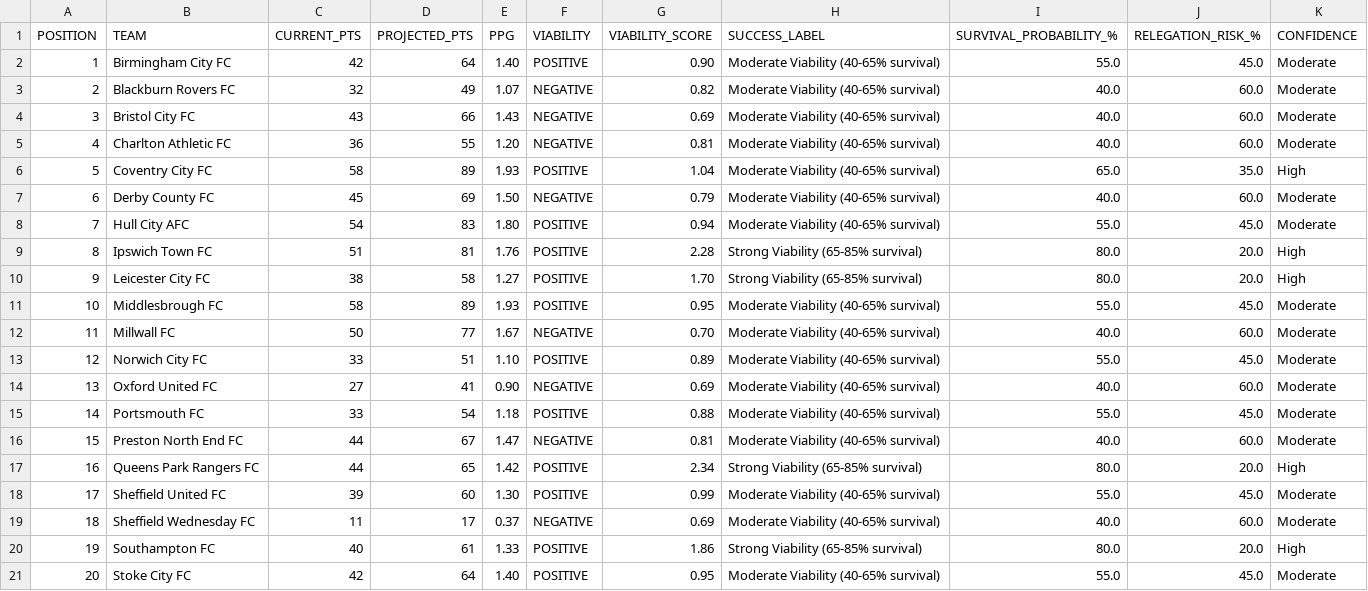
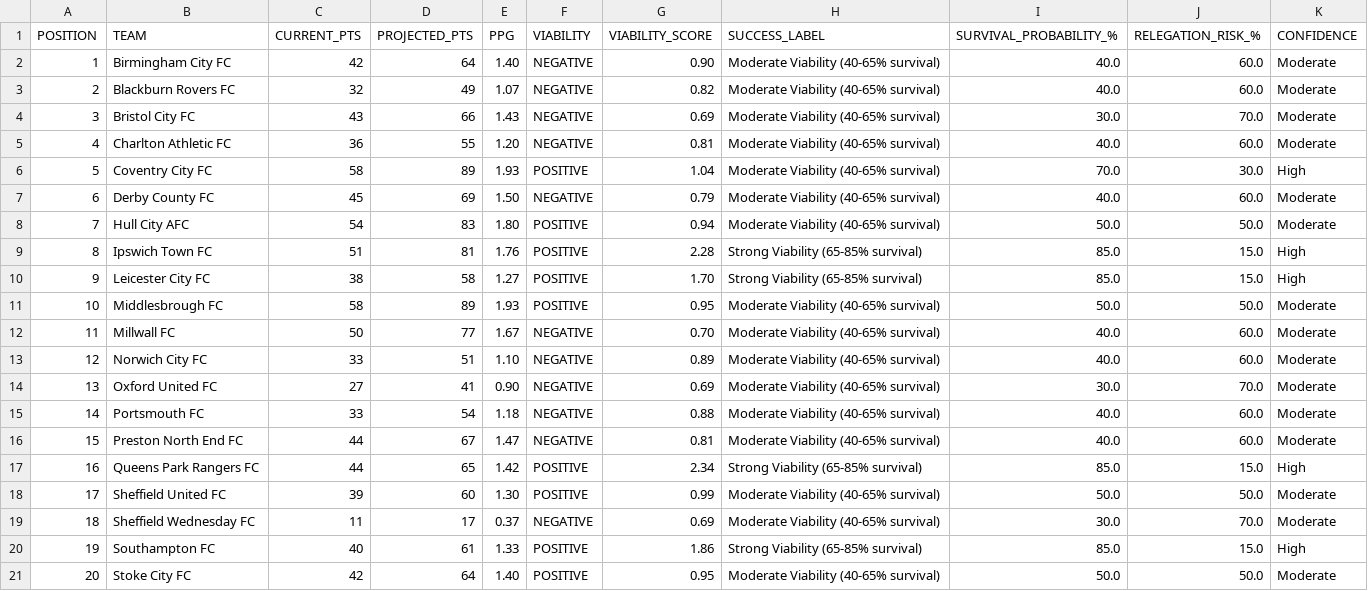
Before and after one commit to f0niks/championship-data, a CSV file: viability_index.csv, drawn as a sheet; only a part is shown; the diff covers the shown part only.

Commit message:
Adjust survival thresholds: 0.85→0.90, more realistic probability ranges
- Changed threshold from 0.85 to 0.90 (closer to median)
- Result: 10 POSITIVE (41.7%), 14 NEGATIVE (58.3%)
- Closer to historical 50/50 split
- Lowered survival probabilities for weak teams (30-40% instead of 40-55%)
- Still needs work: Sheffield Wed (0.37 PPG, -40 GD) shows 30% survival

```diff
--- a/viability_index.csv
+++ b/viability_index.csv
@@ -1,21 +1,21 @@
 POSITION,TEAM,CURRENT_PTS,PROJECTED_PTS,PPG,VIABILITY,VIABILITY_SCORE,SUCCESS_LABEL,SURVIVAL_PROBABILITY_%,RELEGATION_RISK_%,CONFIDENCE
-1,Birmingham City FC,42,64,1.40,POSITIVE,0.90,Moderate Viability (40-65% survival),55.0,45.0,Moderate
+1,Birmingham City FC,42,64,1.40,NEGATIVE,0.90,Moderate Viability (40-65% survival),40.0,60.0,Moderate
 2,Blackburn Rovers FC,32,49,1.07,NEGATIVE,0.82,Moderate Viability (40-65% survival),40.0,60.0,Moderate
-3,Bristol City FC,43,66,1.43,NEGATIVE,0.69,Moderate Viability (40-65% survival),40.0,60.0,Moderate
+3,Bristol City FC,43,66,1.43,NEGATIVE,0.69,Moderate Viability (40-65% survival),30.0,70.0,Moderate
 4,Charlton Athletic FC,36,55,1.20,NEGATIVE,0.81,Moderate Viability (40-65% survival),40.0,60.0,Moderate
-5,Coventry City FC,58,89,1.93,POSITIVE,1.04,Moderate Viability (40-65% survival),65.0,35.0,High
+5,Coventry City FC,58,89,1.93,POSITIVE,1.04,Moderate Viability (40-65% survival),70.0,30.0,High
 6,Derby County FC,45,69,1.50,NEGATIVE,0.79,Moderate Viability (40-65% survival),40.0,60.0,Moderate
-7,Hull City AFC,54,83,1.80,POSITIVE,0.94,Moderate Viability (40-65% survival),55.0,45.0,Moderate
-8,Ipswich Town FC,51,81,1.76,POSITIVE,2.28,Strong Viability (65-85% survival),80.0,20.0,High
-9,Leicester City FC,38,58,1.27,POSITIVE,1.70,Strong Viability (65-85% survival),80.0,20.0,High
-10,Middlesbrough FC,58,89,1.93,POSITIVE,0.95,Moderate Viability (40-65% survival),55.0,45.0,Moderate
+7,Hull City AFC,54,83,1.80,POSITIVE,0.94,Moderate Viability (40-65% survival),50.0,50.0,Moderate
+8,Ipswich Town FC,51,81,1.76,POSITIVE,2.28,Strong Viability (65-85% survival),85.0,15.0,High
+9,Leicester City FC,38,58,1.27,POSITIVE,1.70,Strong Viability (65-85% survival),85.0,15.0,High
+10,Middlesbrough FC,58,89,1.93,POSITIVE,0.95,Moderate Viability (40-65% survival),50.0,50.0,Moderate
 11,Millwall FC,50,77,1.67,NEGATIVE,0.70,Moderate Viability (40-65% survival),40.0,60.0,Moderate
-12,Norwich City FC,33,51,1.10,POSITIVE,0.89,Moderate Viability (40-65% survival),55.0,45.0,Moderate
-13,Oxford United FC,27,41,0.90,NEGATIVE,0.69,Moderate Viability (40-65% survival),40.0,60.0,Moderate
-14,Portsmouth FC,33,54,1.18,POSITIVE,0.88,Moderate Viability (40-65% survival),55.0,45.0,Moderate
+12,Norwich City FC,33,51,1.10,NEGATIVE,0.89,Moderate Viability (40-65% survival),40.0,60.0,Moderate
+13,Oxford United FC,27,41,0.90,NEGATIVE,0.69,Moderate Viability (40-65% survival),30.0,70.0,Moderate
+14,Portsmouth FC,33,54,1.18,NEGATIVE,0.88,Moderate Viability (40-65% survival),40.0,60.0,Moderate
 15,Preston North End FC,44,67,1.47,NEGATIVE,0.81,Moderate Viability (40-65% survival),40.0,60.0,Moderate
-16,Queens Park Rangers FC,44,65,1.42,POSITIVE,2.34,Strong Viability (65-85% survival),80.0,20.0,High
-17,Sheffield United FC,39,60,1.30,POSITIVE,0.99,Moderate Viability (40-65% survival),55.0,45.0,Moderate
-18,Sheffield Wednesday FC,11,17,0.37,NEGATIVE,0.69,Moderate Viability (40-65% survival),40.0,60.0,Moderate
-19,Southampton FC,40,61,1.33,POSITIVE,1.86,Strong Viability (65-85% survival),80.0,20.0,High
-20,Stoke City FC,42,64,1.40,POSITIVE,0.95,Moderate Viability (40-65% survival),55.0,45.0,Moderate
+16,Queens Park Rangers FC,44,65,1.42,POSITIVE,2.34,Strong Viability (65-85% survival),85.0,15.0,High
+17,Sheffield United FC,39,60,1.30,POSITIVE,0.99,Moderate Viability (40-65% survival),50.0,50.0,Moderate
+18,Sheffield Wednesday FC,11,17,0.37,NEGATIVE,0.69,Moderate Viability (40-65% survival),30.0,70.0,Moderate
+19,Southampton FC,40,61,1.33,POSITIVE,1.86,Strong Viability (65-85% survival),85.0,15.0,High
+20,Stoke City FC,42,64,1.40,POSITIVE,0.95,Moderate Viability (40-65% survival),50.0,50.0,Moderate
```
Also changed, not shown: 8 edited cells elsewhere in this file.
